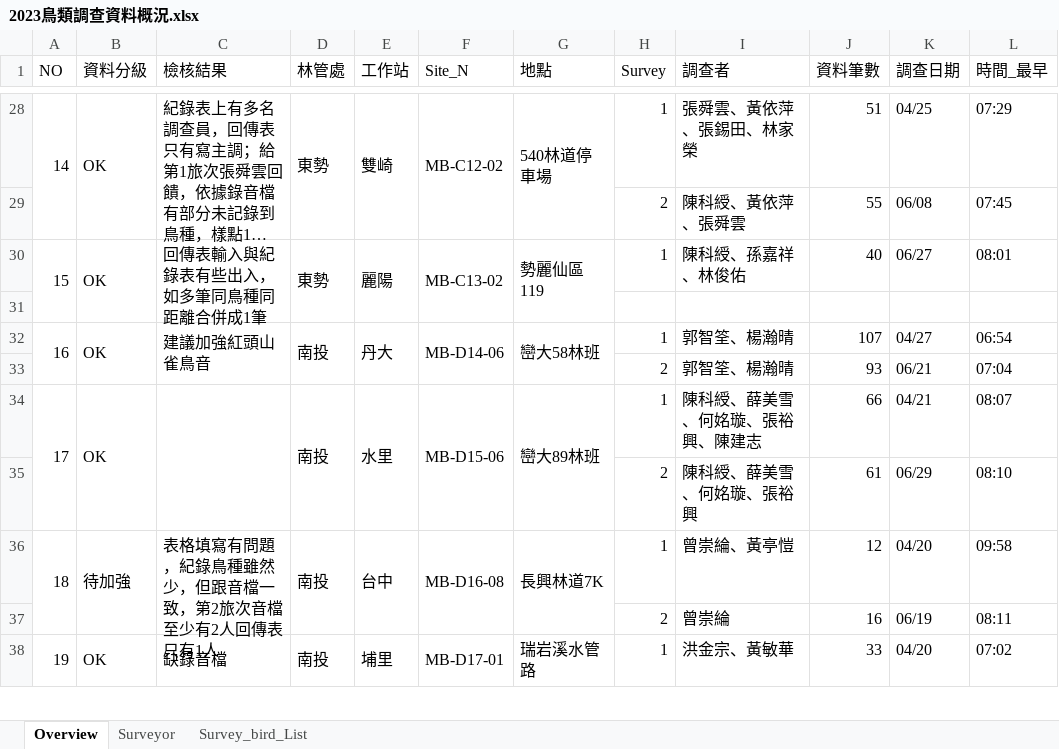
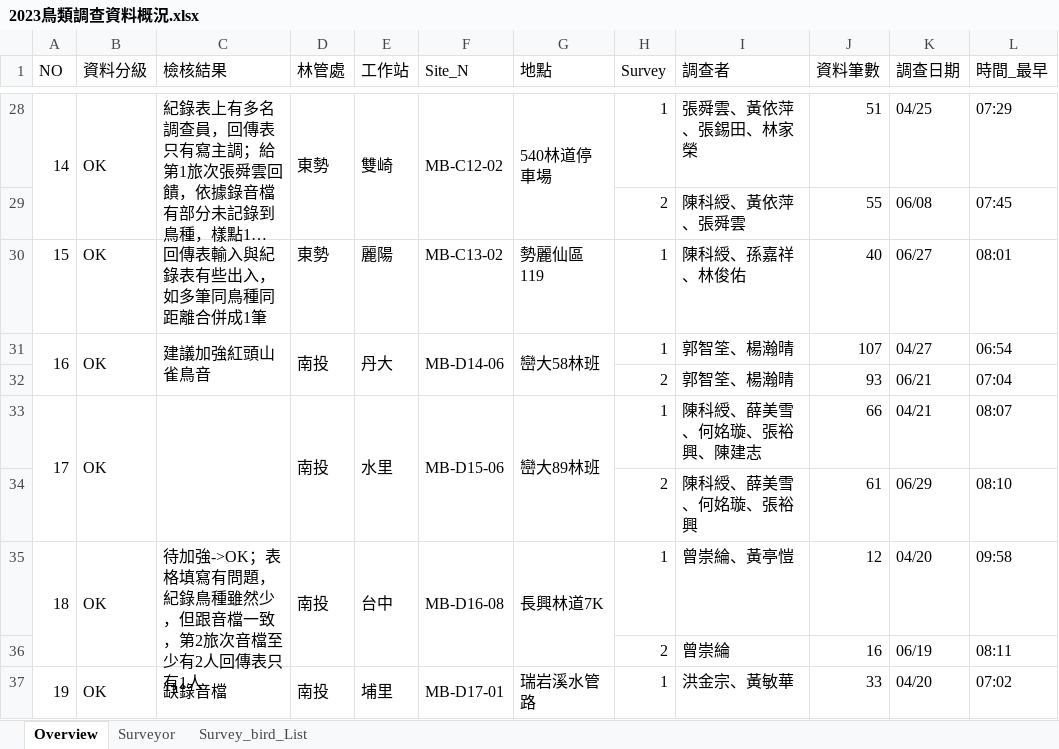
Before and after one commit to wetinhsu/Macaca-population-trend, an Excel workbook: data/clean/2023鳥類調查資料概況.xlsx, sheet Overview, drawn as a sheet; only a part is shown, gaps mark what is left out; long unchanged cells end in …; values as stored, in another font and other column widths than the file's, no cell formats; removed rows and columns are numbered as before the commit, all else as after; rows hold the shown columns only; the diff covers the shown part only; the diff names each change by its address in the sheet, - before the commit and + after, or states it on an @@ line.

```diff
--- a/data/clean/2023鳥類調查資料概況.xlsx (sheet Overview)
+++ b/data/clean/2023鳥類調查資料概況.xlsx (sheet Overview)
-A30:A31 merged
-B30:B31 merged
-C30:C31 merged
-D30:D31 merged
-E30:E31 merged
-F30:F31 merged
-G30:G31 merged
-row 31: (empty)
-B35 (資料分級): 待加強
+B35 (資料分級): OK
-C35 (檢核結果): 表格填寫有問題，紀錄鳥種雖然少，但跟音檔一致，第2旅次音檔至少有2人回傳表只有1人
+C35 (檢核結果): 待加強->OK；表格填寫有問題，紀錄鳥種雖然少，但跟音檔一致，第2旅次音檔至少有2人回傳表只有1人
```
Also changed, not shown: 15 edited cells elsewhere in this sheet, cell formats, 5 other files.
